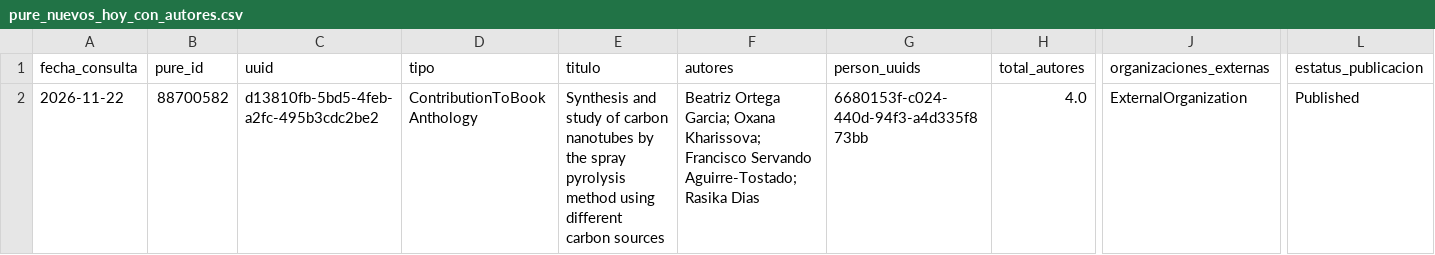
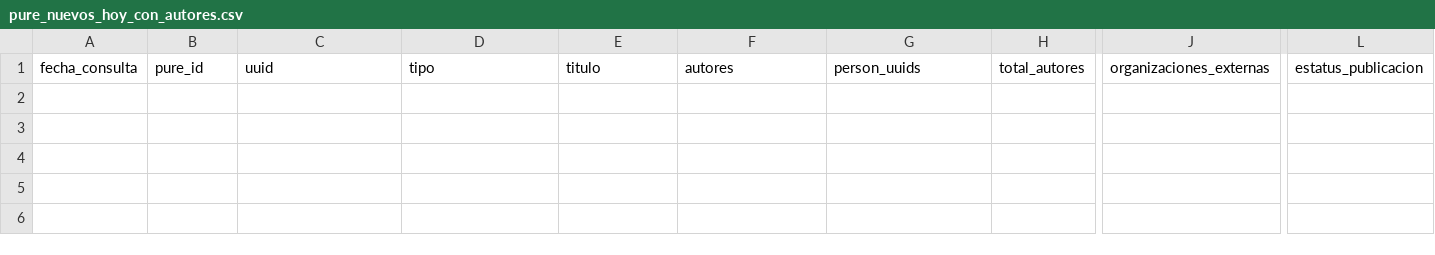
Before and after one commit to victorinox93/pure_daily, a CSV file: data/pure_nuevos_hoy_con_autores.csv, drawn as a sheet; only a part is shown, gaps mark what is left out; rows hold the shown columns only; the diff names each change by its address in the sheet, - before the commit and + after, or states it on an @@ line.

```diff
--- a/data/pure_nuevos_hoy_con_autores.csv
+++ b/data/pure_nuevos_hoy_con_autores.csv
-row 2: 2026-11-22 | 88700582 | d13810fb-5bd5-4feb-a2fc-495b3cdc2be2 | ContributionToBookAnthology | Synthesis and study of carbon nanotubes by the spray pyrolysis method using different carbon sources | Beatriz Ortega Garcia; Oxana Kharissova; Francisco Servando Aguirre-Tostado; Rasika Dias | 6680153f-c024-440d-94f3-a4d335f873bb | 4.0 | ExternalOrganization | Published
```
Also changed, not shown: data/pure_resumen_diario.csv, 2 other files.
